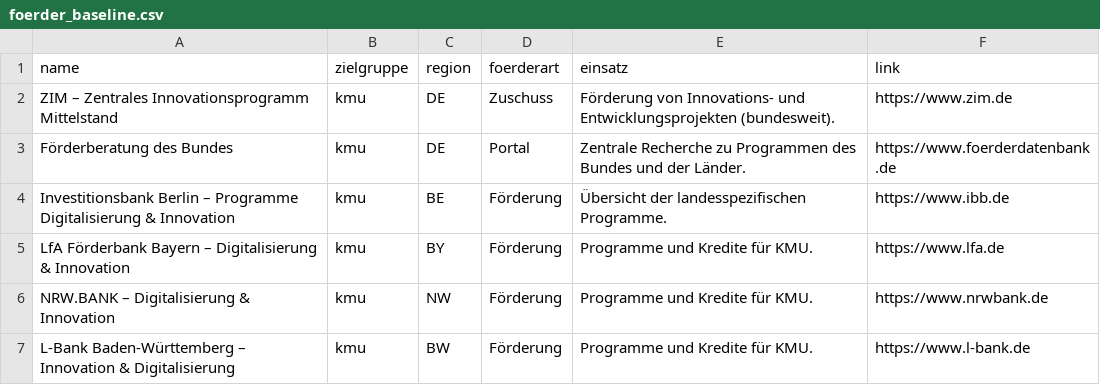
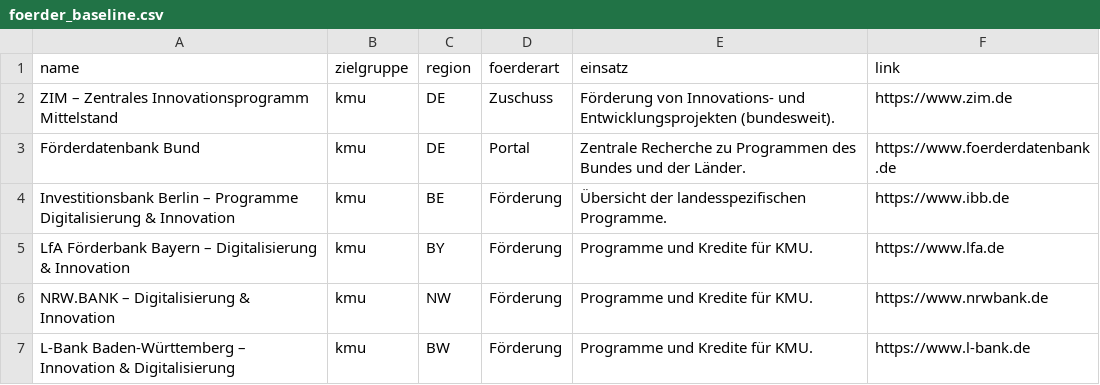
Before and after one commit to Wolf-Achtung/make-ki-backend-neu, a CSV file: data/foerder_baseline.csv, drawn as a sheet.

Commit message:
Add files via upload

```diff
--- a/data/foerder_baseline.csv
+++ b/data/foerder_baseline.csv
@@ -2,3 +2,3 @@ name,zielgruppe,region,foerderart,einsatz,link
 ZIM – Zentrales Innovationsprogramm Mittelstand,kmu,DE,Zuschuss,Förderung von Innovations- und Entwicklungsprojekten (bundesweit).,https://www.zim.de
-Förderberatung des Bundes,kmu,DE,Portal,Zentrale Recherche zu Programmen des Bundes und der Länder.,https://www.foerderdatenbank.de
+Förderdatenbank Bund,kmu,DE,Portal,Zentrale Recherche zu Programmen des Bundes und der Länder.,https://www.foerderdatenbank.de
 Investitionsbank Berlin – Programme Digitalisierung & Innovation,kmu,BE,Förderung,Übersicht der landesspezifischen Programme.,https://www.ibb.de
```
